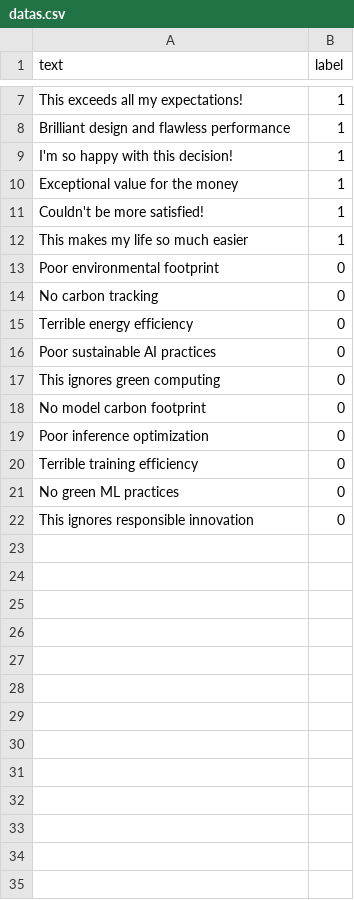
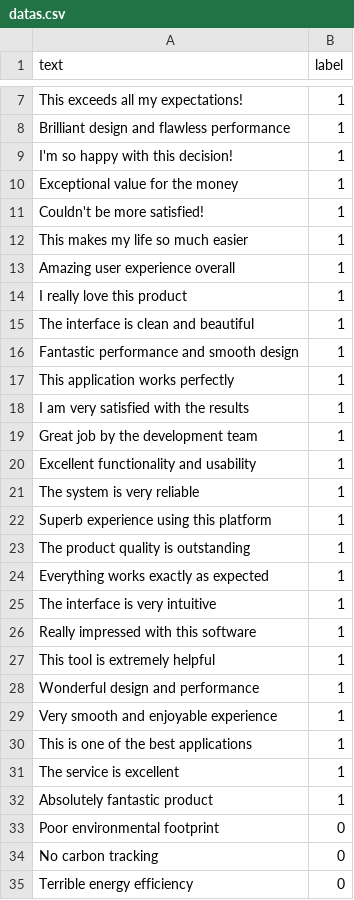
Before and after one commit to AmoghSamarth/MLTLAB_CM23034, a CSV file: Practical_3/datas.csv, drawn as a sheet; only a part is shown, gaps mark what is left out; the shorter side is filled out with more unchanged rows; the diff covers the shown part only.

```diff
--- a/Practical_3/datas.csv
+++ b/Practical_3/datas.csv
@@ -12,2 +12,22 @@ Couldn't be more satisfied!,1
 This makes my life so much easier,1
+Amazing user experience overall,1
+I really love this product,1
+The interface is clean and beautiful,1
+Fantastic performance and smooth design,1
+This application works perfectly,1
+I am very satisfied with the results,1
+Great job by the development team,1
+Excellent functionality and usability,1
+The system is very reliable,1
+Superb experience using this platform,1
+The product quality is outstanding,1
+Everything works exactly as expected,1
+The interface is very intuitive,1
+Really impressed with this software,1
+This tool is extremely helpful,1
+Wonderful design and performance,1
+Very smooth and enjoyable experience,1
+This is one of the best applications,1
+The service is excellent,1
+Absolutely fantastic product,1
 Poor environmental footprint,0
```
Also changed, not shown: 26 added rows elsewhere in this file, Practical_3/data.csv, 1 other file.
